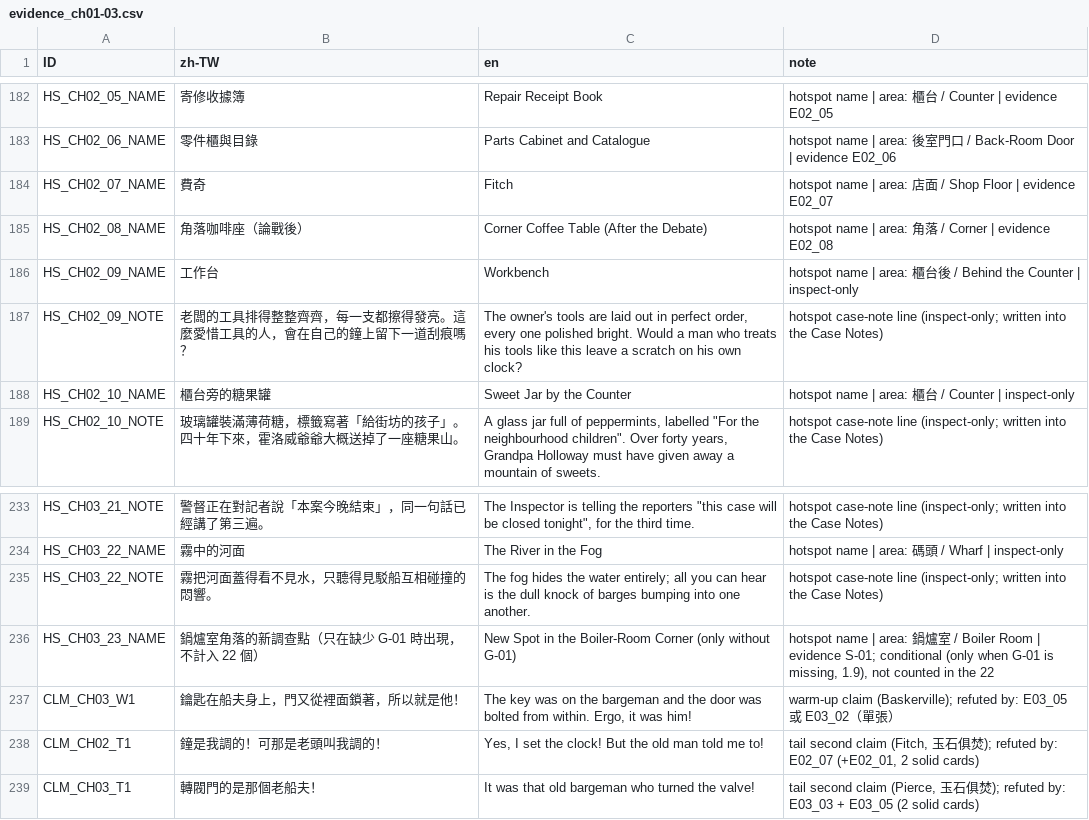
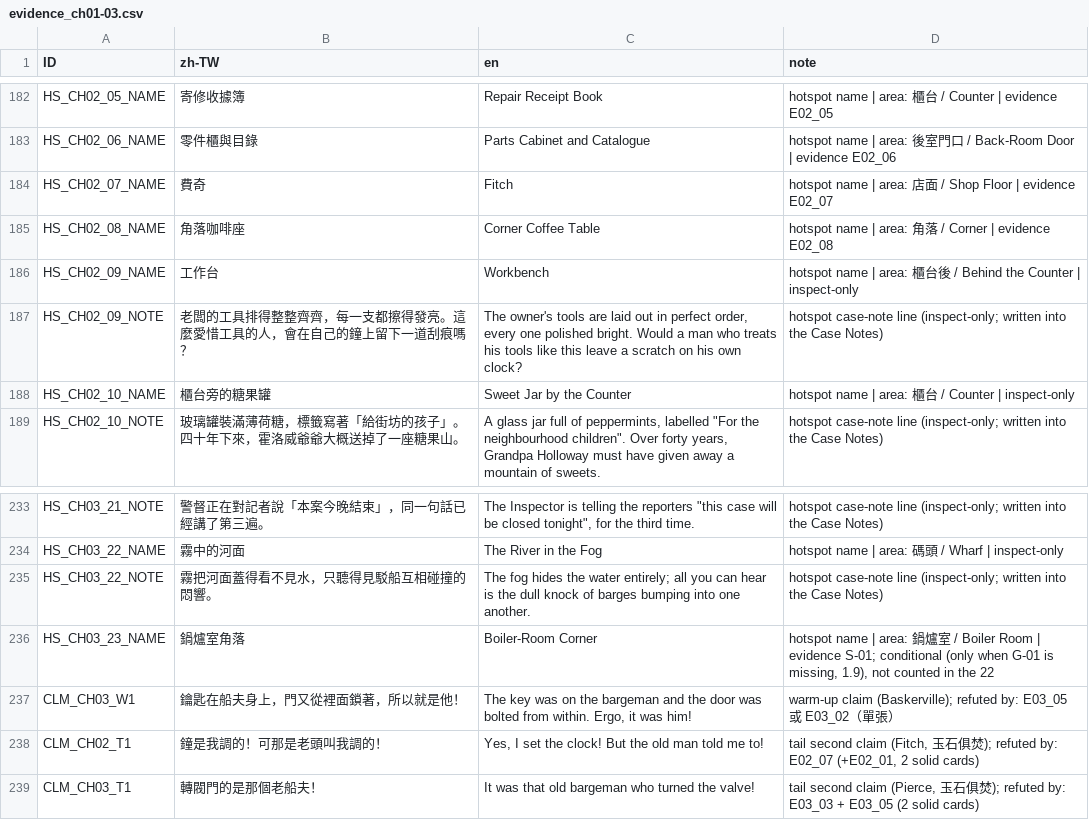
Before and after one commit to z060142/Sherefox-game-project, a CSV file: source/localization/evidence_ch01-03.csv, drawn as a sheet; only a part is shown, gaps mark what is left out.

```diff
--- a/source/localization/evidence_ch01-03.csv
+++ b/source/localization/evidence_ch01-03.csv
@@ -184,3 +184,3 @@ HS_CH02_06_NAME,零件櫃與目錄,Parts Cabinet and Catalogue,hotspot name | ar
 HS_CH02_07_NAME,費奇,Fitch,hotspot name | area: 店面 / Shop Floor | evidence E02_07
-HS_CH02_08_NAME,角落咖啡座（論戰後）,Corner Coffee Table (After the Debate),hotspot name | area: 角落 / Corner | evidence E02_08
+HS_CH02_08_NAME,角落咖啡座,Corner Coffee Table,hotspot name | area: 角落 / Corner | evidence E02_08
 HS_CH02_09_NAME,工作台,Workbench,hotspot name | area: 櫃台後 / Behind the Counter | inspect-only
@@ -235,3 +235,3 @@ HS_CH03_22_NAME,霧中的河面,The River in the Fog,hotspot name | area: 碼頭
 HS_CH03_22_NOTE,霧把河面蓋得看不見水，只聽得見駁船互相碰撞的悶響。,The fog hides the water entirely; all you can hear is the dull knock of barges bumping into one another.,hotspot case-note line (inspect-only; written into the Case Notes)
-HS_CH03_23_NAME,鍋爐室角落的新調查點（只在缺少 G-01 時出現，不計入 22 個）,New Spot in the Boiler-Room Corner (only without G-01),"hotspot name | area: 鍋爐室 / Boiler Room | evidence S-01; conditional (only when G-01 is missing, 1.9), not counted in the 22"
+HS_CH03_23_NAME,鍋爐室角落,Boiler-Room Corner,"hotspot name | area: 鍋爐室 / Boiler Room | evidence S-01; conditional (only when G-01 is missing, 1.9), not counted in the 22"
 CLM_CH03_W1,鑰匙在船夫身上，門又從裡面鎖著，所以就是他！,"The key was on the bargeman and the door was bolted from within. Ergo, it was him!",warm-up claim (Baskerville); refuted by: E03_05 或 E03_02（單張）
```
Also changed, not shown: strings/en.csv, strings/zh-TW.csv, 7 other files.
